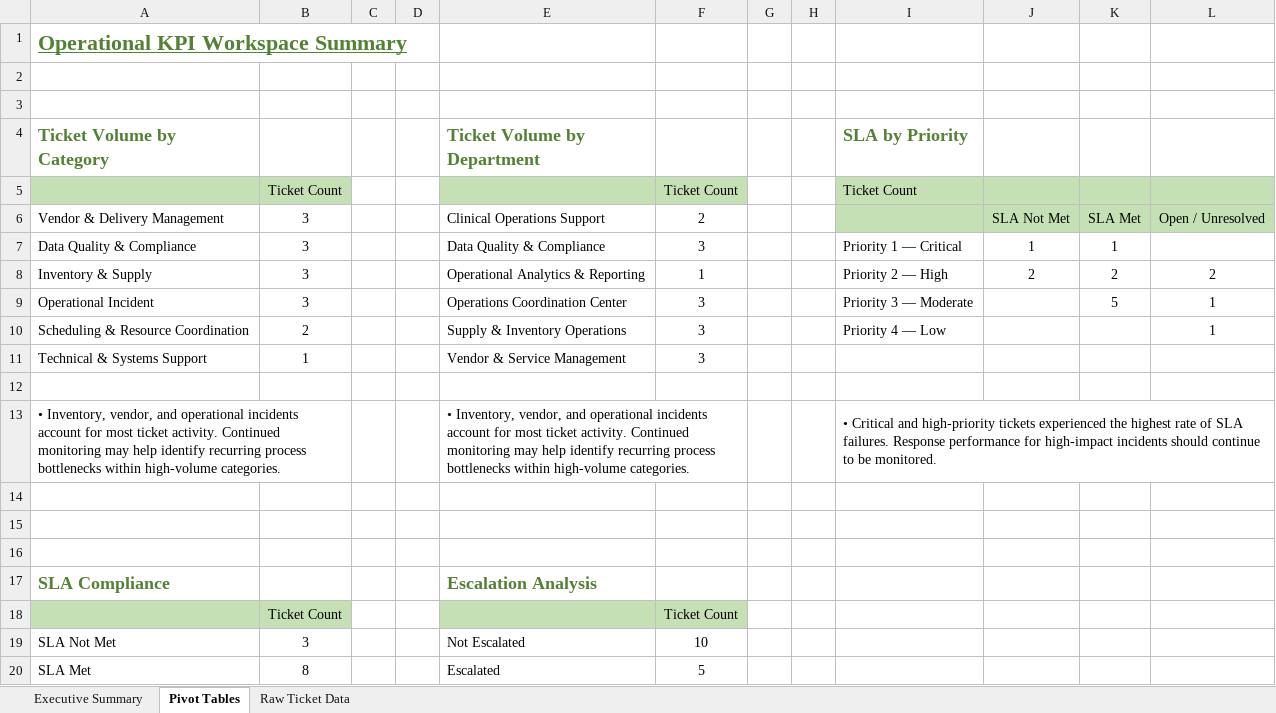
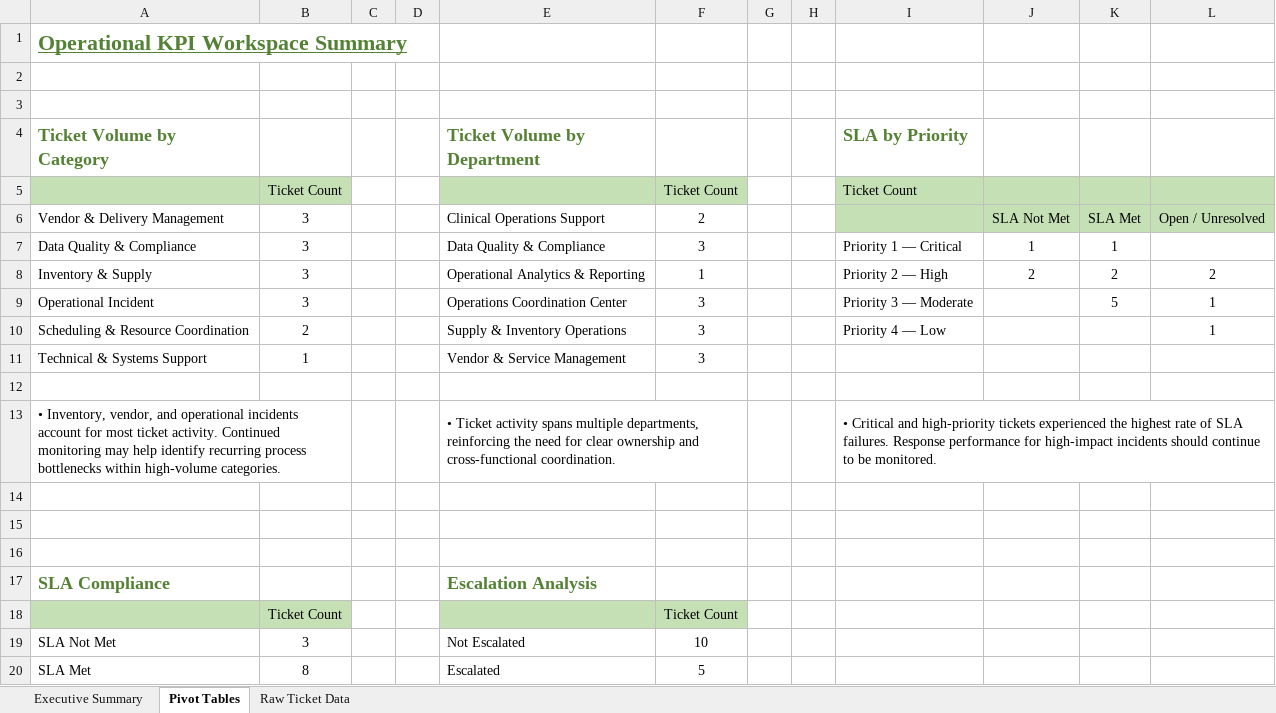
Before and after one commit to AustinWebberAnalytics/northstar-health-operations, an Excel workbook: ticketing-system/reporting-and-kpis/ticket-analysis-v1.xlsx, sheet Pivot Tables, drawn as a sheet; only a part is shown; values as stored, in another font and other column widths than the file's, no borders; charts and pictures not drawn; the diff names each change by its address in the sheet, - before the commit and + after, or states it on an @@ line.

Commit message:
Update ticket-analysis-v1.xlsx

```diff
--- a/ticketing-system/reporting-and-kpis/ticket-analysis-v1.xlsx (sheet Pivot Tables)
+++ b/ticketing-system/reporting-and-kpis/ticket-analysis-v1.xlsx (sheet Pivot Tables)
-E13 (Ticket Volume by Department): • Inventory, vendor, and operational incidents account for most ticket activity. Continued monitoring may help identify recurring process bottlenecks within high-volume categories.
+E13 (Ticket Volume by Department): • Ticket activity spans multiple departments, reinforcing the need for clear ownership and cross-functional coordination.
```
